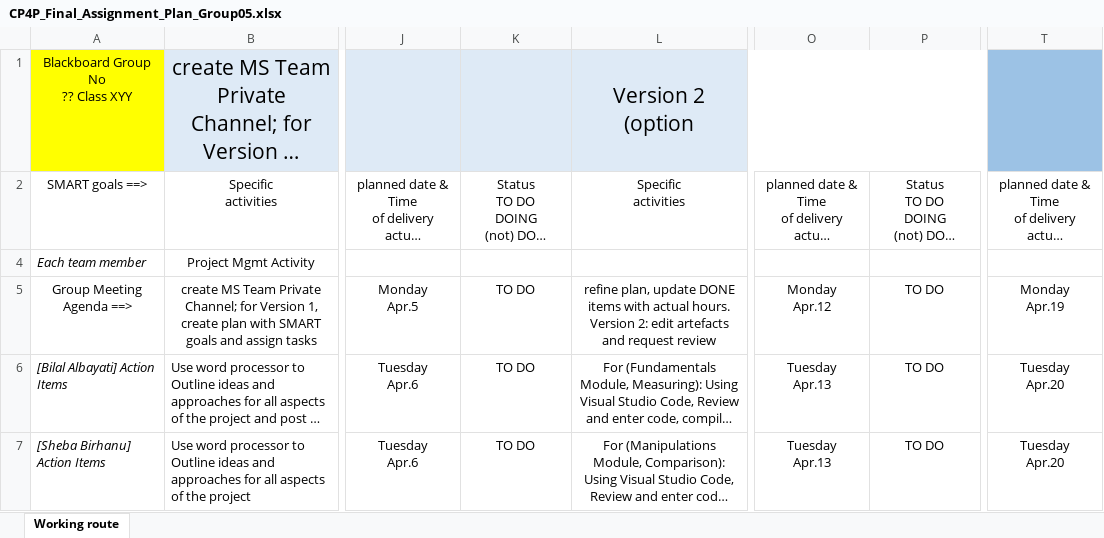
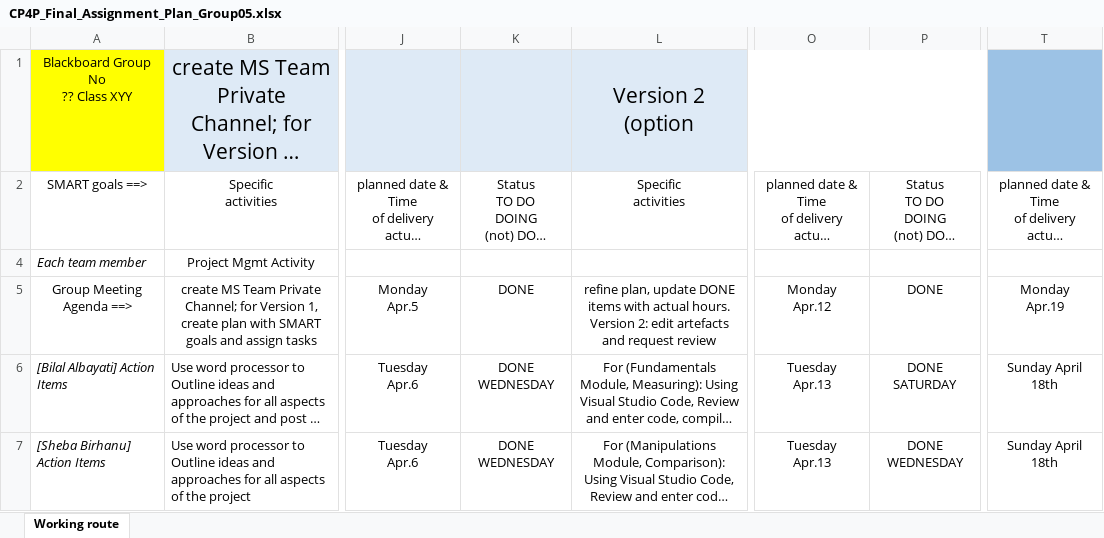
Before and after one commit to shebabirhanu/CPR101NAA_BB05, an Excel workbook: V2/CP4P_Final_Assignment_Plan_Group05.xlsx, sheet Working route, drawn as a sheet; only a part is shown, gaps mark what is left out; long unchanged cells end in …; values as stored, in another font and other column widths than the file's, no borders; charts and pictures and conditional formats not drawn; ↵ is a line break in a cell; the diff names each change by its address in the sheet, - before the commit and + after, or states it on an @@ line.

```diff
--- a/V2/CP4P_Final_Assignment_Plan_Group05.xlsx (sheet Working route)
+++ b/V2/CP4P_Final_Assignment_Plan_Group05.xlsx (sheet Working route)
-K5: TO DO
+K5: DONE
-P5: TO DO
+P5: DONE
-K6:K7: TO DO
+K6:K7: DONE WEDNESDAY
-P6: TO DO
+P6: DONE SATURDAY
-T6:T7: Tuesday ↵ Apr.20
+T6:T7: Sunday April 18th
-P7: TO DO
+P7: DONE WEDNESDAY
```
Also changed, not shown: charts or pictures, 10 other files.
